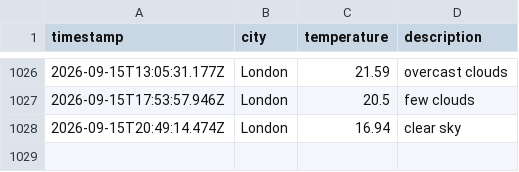
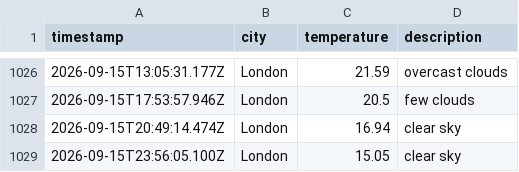
Before and after one commit to Tooba52/Weather-app-js, a CSV file: data/weather_log.csv, drawn as a sheet; only a part is shown, gaps mark what is left out; the diff names each change by its address in the sheet, - before the commit and + after, or states it on an @@ line.

```diff
--- a/data/weather_log.csv
+++ b/data/weather_log.csv
+row 1029: 2026-09-15T23:56:05.100Z | London | 15.05 | clear sky
```
Also changed, not shown: 1 other file.
